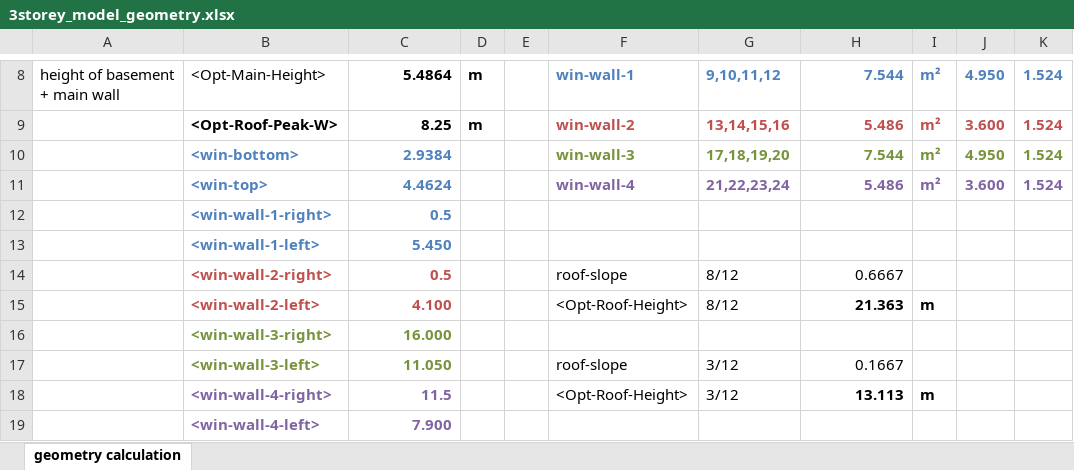
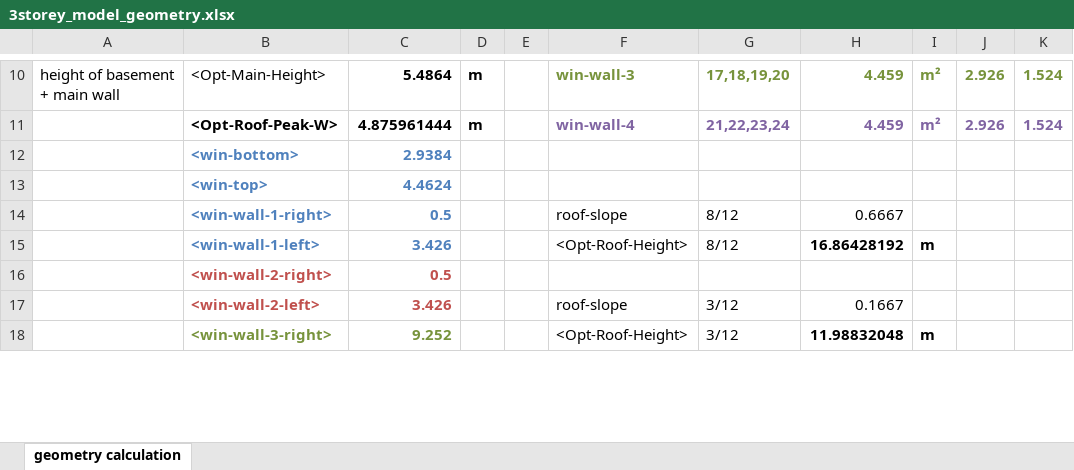
Before and after one commit to NRCan-IETS-CE-O-HBC/HousingModels, an Excel workbook: OptFramework/GenericHome-3storey/3storey_model_geometry.xlsx, sheet geometry calculation, drawn as a sheet; only a part is shown, gaps mark what is left out; values as stored, in another font and other column widths than the file's, no borders; removed rows and columns are numbered as before the commit, all else as after; the diff covers the shown part only; the diff names each change by its address in the sheet, - before the commit and + after, or states it on an @@ line.

```diff
--- a/OptFramework/GenericHome-3storey/3storey_model_geometry.xlsx (sheet geometry calculation)
+++ b/OptFramework/GenericHome-3storey/3storey_model_geometry.xlsx (sheet geometry calculation)
-F10: win-wall-1
+F10: win-wall-3
-F10:K10 text colour: #4F81BD
+F10:K10 text colour: #77933C
-G10: 9,10,11,12
+G10: 17,18,19,20
-H10: 7.544
+H10: 4.459
-J10: 4.950
+J10: 2.926
-C11: 8.25
+C11: 4.875961444
-F11: win-wall-2
+F11: win-wall-4
-F11:K11 text colour: #C0504D
+F11:K11 text colour: #8064A2
-G11: 13,14,15,16
+G11: 21,22,23,24
-H11: 5.486
+H11: 4.459
-J11: 3.600
+J11: 2.926
-row 10:  | <win-bottom> | 2.9384 |  |  | win-wall-3 | 17,18,19,20 | 7.544 | m² | 4.950 | 1.524
-row 11:  | <win-top> | 4.4624 |  |  | win-wall-4 | 21,22,23,24 | 5.486 | m² | 3.600 | 1.524
-row 12:  | <win-wall-1-right> | 0.5
-row 13:  | <win-wall-1-left> | 5.450
+row 12:  | <win-bottom> | 2.9384
+row 13:  | <win-top> | 4.4624
-B14: <win-wall-2-right>
+B14: <win-wall-1-right>
-B14:C15 text colour: #C0504D
+B14:C15 text colour: #4F81BD
-B15: <win-wall-2-left>
+B15: <win-wall-1-left>
-C15: 4.100
+C15: 3.426
-H15: 21.363
+H15: 16.86428192
-row 16:  | <win-wall-3-right> | 16.000
+row 16:  | <win-wall-2-right> | 0.5
-B17: <win-wall-3-left>
+B17: <win-wall-2-left>
-B17:C17 text colour: #77933C
+B17:C17 text colour: #C0504D
-C17: 11.050
+C17: 3.426
-B18: <win-wall-4-right>
+B18: <win-wall-3-right>
-B18:C18 text colour: #8064A2
+B18:C18 text colour: #77933C
-C18: 11.5
+C18: 9.252
-H18: 13.113
+H18: 11.98832048
-row 19:  | <win-wall-4-left> | 7.900
```
Also changed, not shown: 6 added rows, 1 removed row, 50 edited cells and cell formats elsewhere in this sheet, formulas that keep their value, 6 other files.
